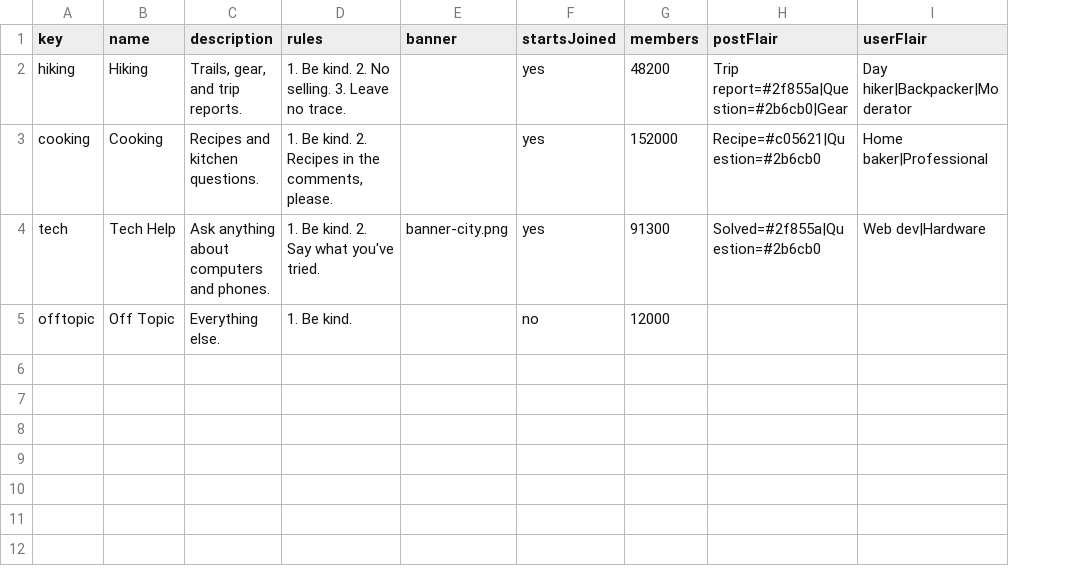
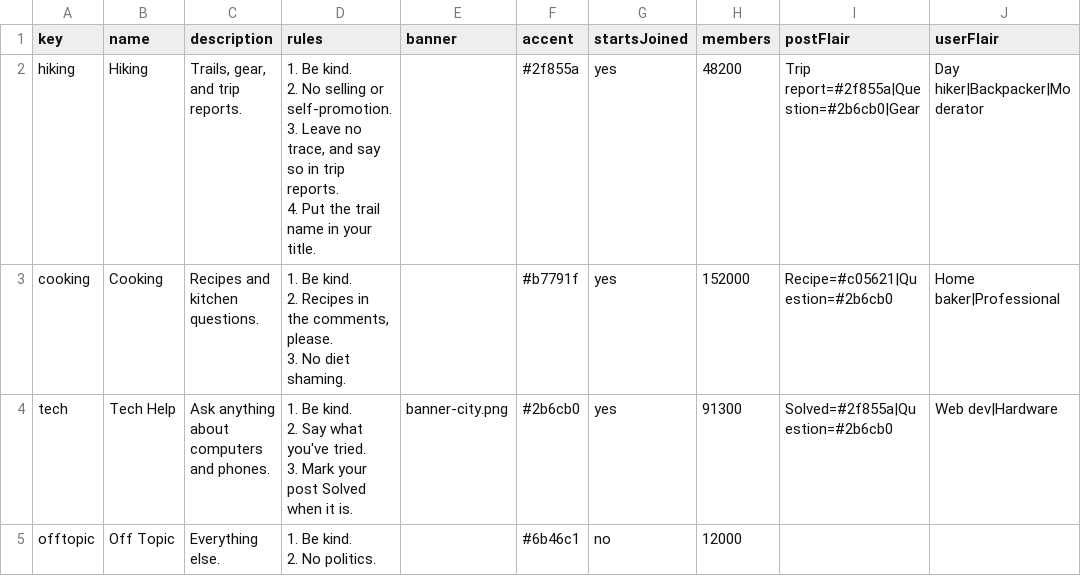
Before and after one commit to Critical-Computing-Cadre/truman3, a CSV file: studies/starters/forum/spaces.csv, drawn as a sheet; ↵ is a line break in a cell; the diff names each change by its address in the sheet, - before the commit and + after, or states it on an @@ line.

```diff
--- a/studies/starters/forum/spaces.csv
+++ b/studies/starters/forum/spaces.csv
+column F (accent), rows 2-5: #2f855a | #b7791f | #2b6cb0 | #6b46c1
-D2 (rules): …2. No selling. 3. Leave no trace.
+D2 (rules): …2. No selling or self-promotion. ↵ 3. Leave no trace, and say so in trip reports. ↵ 4. Put the trail name in your title.
-D3 (rules): …comments, please.
+D3 (rules): …comments, please. ↵ 3. No diet shaming.
-D4 (rules): …you've tried.
+D4 (rules): …you've tried. ↵ 3. Mark your post Solved when it is.
-D5 (rules): 1. Be kind.
+D5 (rules): 1. Be kind. ↵ 2. No politics.
```
Also changed, not shown: studies/starters/forum/actors.csv, 31 other files.
